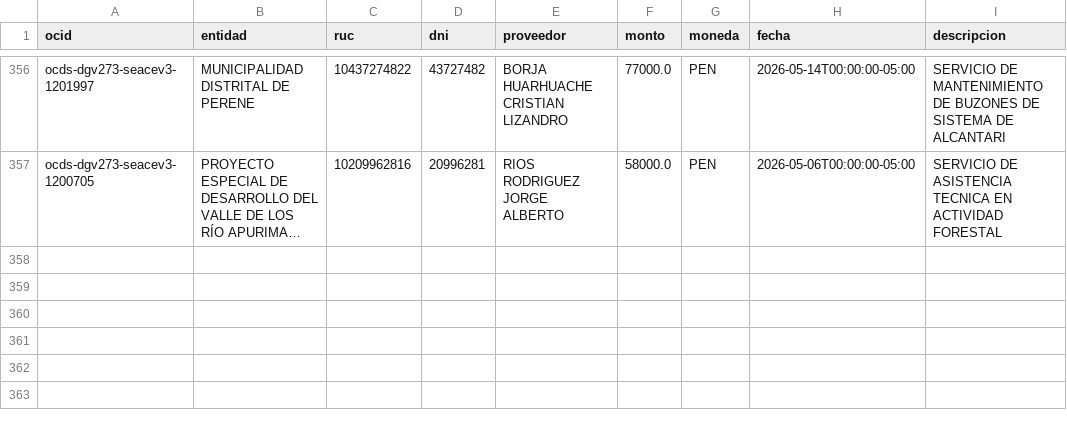
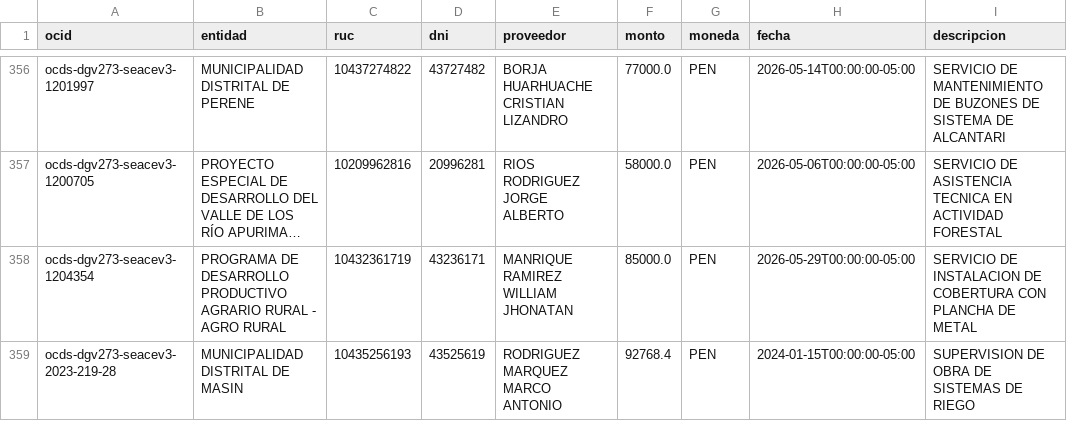
Before and after one commit to unimauro/peru-transparente, a CSV file: data/ordenes_servicio.csv, drawn as a sheet; only a part is shown, gaps mark what is left out; long unchanged cells end in …; the diff names each change by its address in the sheet, - before the commit and + after, or states it on an @@ line.

Commit message:
data: refresco 2026-06-21

```diff
--- a/data/ordenes_servicio.csv
+++ b/data/ordenes_servicio.csv
+row 358: ocds-dgv273-seacev3-1204354 | PROGRAMA DE DESARROLLO PRODUCTIVO AGRARIO RURAL - AGRO RURAL | 10432361719 | 43236171 | MANRIQUE RAMIREZ WILLIAM JHONATAN | 85000.0 | PEN | 2026-05-29T00:00:00-05:00 | SERVICIO DE INSTALACION DE COBERTURA CON PLANCHA DE METAL
+row 359: ocds-dgv273-seacev3-2023-219-28 | MUNICIPALIDAD DISTRITAL DE MASIN | 10435256193 | 43525619 | RODRIGUEZ MARQUEZ MARCO ANTONIO | 92768.4 | PEN | 2024-01-15T00:00:00-05:00 | SUPERVISION DE OBRA DE SISTEMAS DE RIEGO
```
Also changed, not shown: 2 other files.
